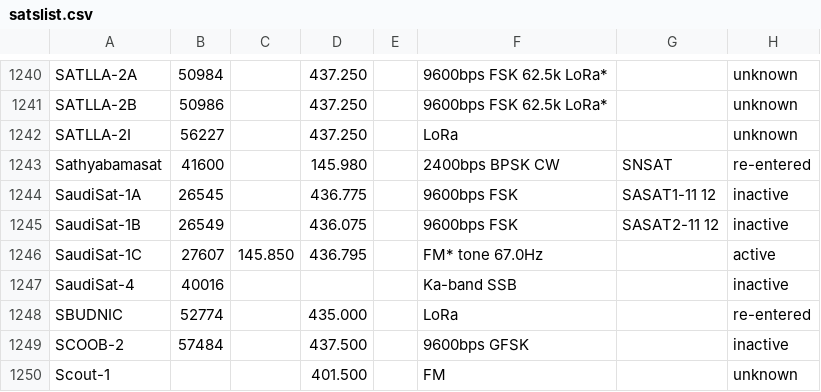
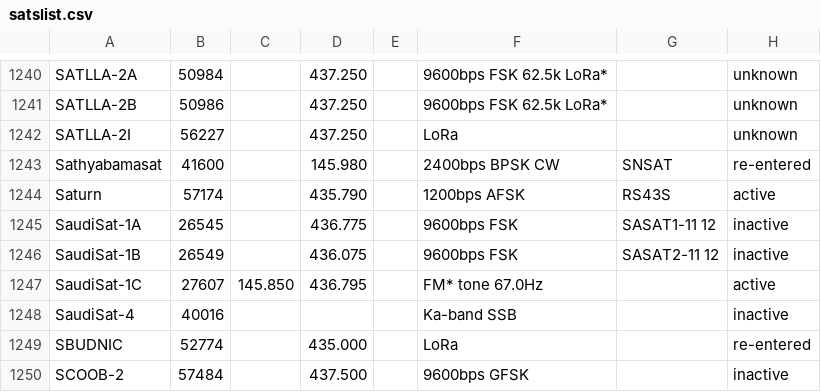
Before and after one commit to drzh/astro, a CSV file: satellite/satslist.csv, drawn as a sheet; only a part is shown, gaps mark what is left out; the shorter side is filled out with more unchanged rows.

Commit message:
modified:   ../satellite/satslist.csv 	modified:   nikon_d810.txt

```diff
--- a/satellite/satslist.csv
+++ b/satellite/satslist.csv
@@ -1243,2 +1243,3 @@ SATLLA-2I;56227;;437.250 ;;LoRa;;unknown
 Sathyabamasat;41600;;145.980 ;;2400bps BPSK CW;SNSAT;re-entered
+Saturn;57174;;435.790 ;;1200bps AFSK;RS43S;active
 SaudiSat-1A;26545;;436.775 ;;9600bps FSK;SASAT1-11 12;inactive
```
Also changed, not shown: 1 other file.
